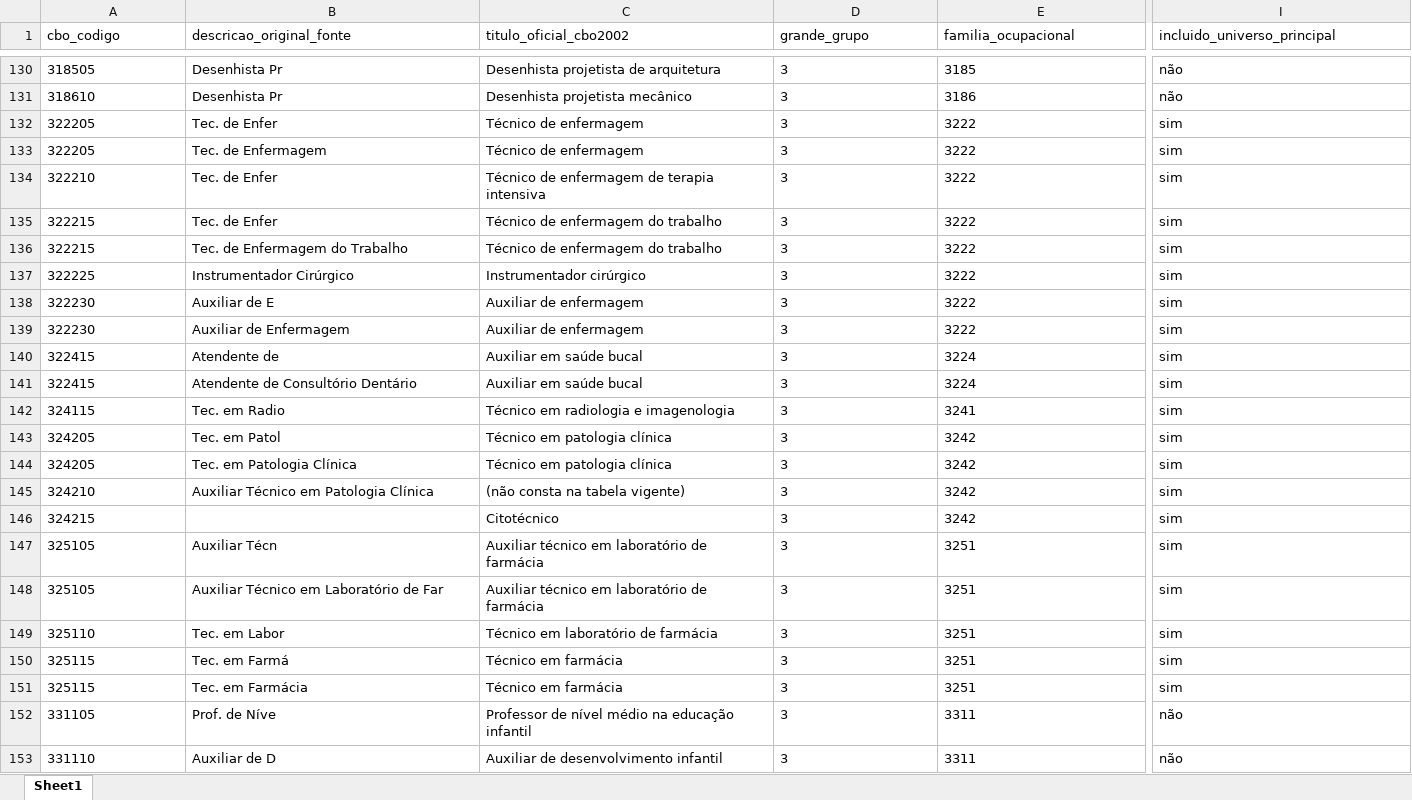
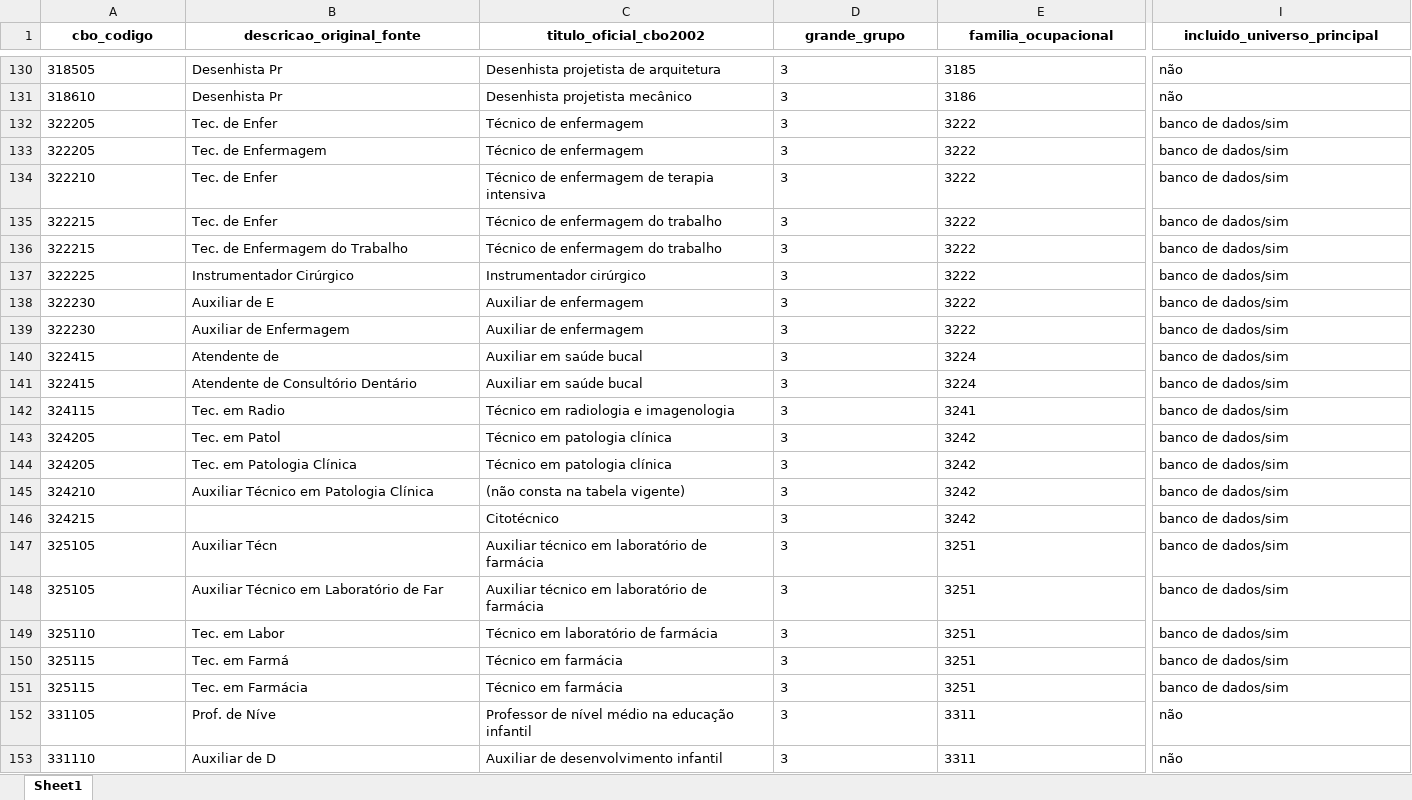
Before and after one commit to santosry/estudo_teorico_saude_do_trabalhador, an Excel workbook: metadados/dicionario_cbo_profissoes_saude.xlsx, sheet Sheet1, drawn as a sheet; only a part is shown, gaps mark what is left out; values as stored, in another font and other column widths than the file's, no borders; the diff covers the shown part only; the diff names each change by its address in the sheet, - before the commit and + after, or states it on an @@ line.

```diff
--- a/metadados/dicionario_cbo_profissoes_saude.xlsx (sheet Sheet1)
+++ b/metadados/dicionario_cbo_profissoes_saude.xlsx (sheet Sheet1)
@@ A1:I1 bold: off → on, alignment: left → center @@
-I132:I151 (incluido_universo_principal): sim
+I132:I151 (incluido_universo_principal): banco de dados/sim
```
Also changed, not shown: 32 edited cells and cell formats elsewhere in this sheet, dados/manifesto/manifesto_arquivos.xlsx, metadados/fluxo_selecao_registros.xlsx, 18 other files.
